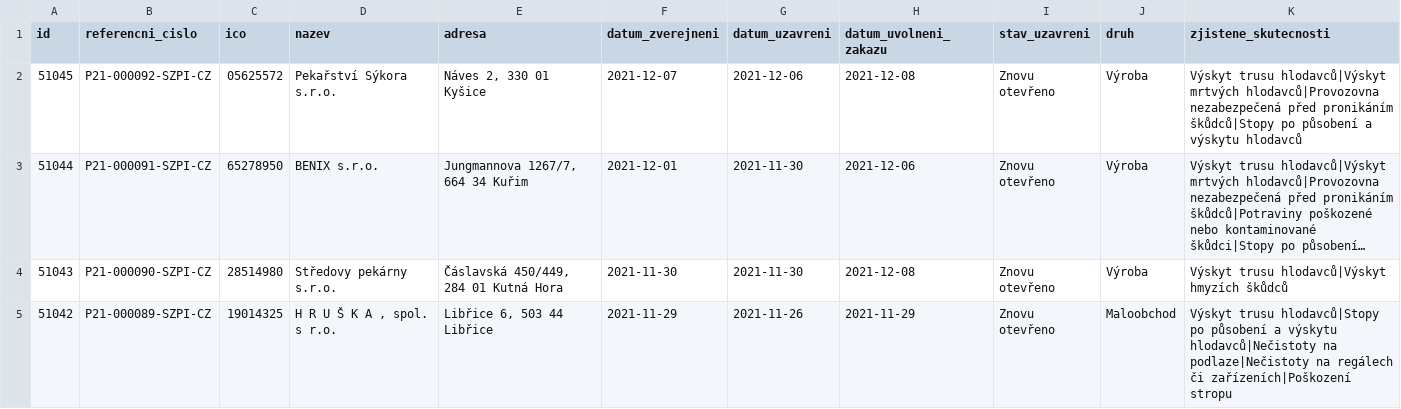
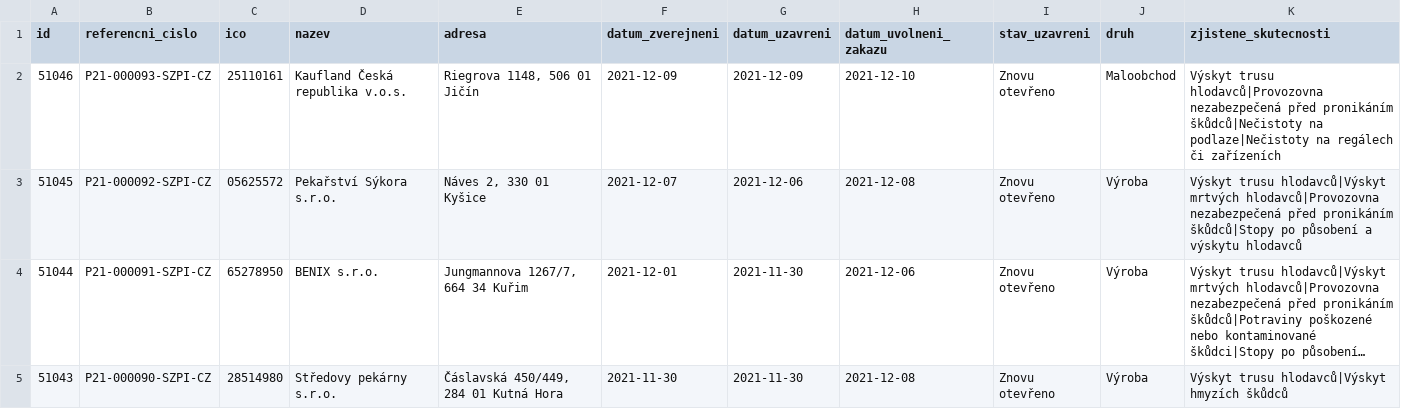
Before and after one commit to jandolezal/potraviny, a CSV file: data/archive.csv, drawn as a sheet; only a part is shown; the shorter side is filled out with more unchanged rows; long unchanged cells end in ….

```diff
--- a/data/archive.csv
+++ b/data/archive.csv
@@ -1,2 +1,3 @@
 id,referencni_cislo,ico,nazev,adresa,datum_zverejneni,datum_uzavreni,datum_uvolneni_zakazu,stav_uzavreni,druh,zjistene_skutecnosti
+51046,P21-000093-SZPI-CZ,25110161,Kaufland Česká republika v.o.s.,"Riegrova 1148, 506 01 Jičín",2021-12-09,2021-12-09,2021-12-10,Znovu otevřeno,Maloobchod,Výskyt trusu hlodavců|Provozovna nezabezpečená před pronikáním škůdců|Nečistoty na podlaze|Nečistoty na regálech či zařízeních
 51045,P21-000092-SZPI-CZ,05625572,Pekařství Sýkora s.r.o.,"Náves 2, 330 01 Kyšice",2021-12-07,2021-12-06,2021-12-08,Znovu otevřeno,Výroba,Výskyt trusu hlodavců|Výskyt mrtvých hlodavců|Provozovna nezabezpečená před pronikáním škůdců|Stopy po působení a výskytu hlodavců
```
Also changed, not shown: data/actual.csv.
